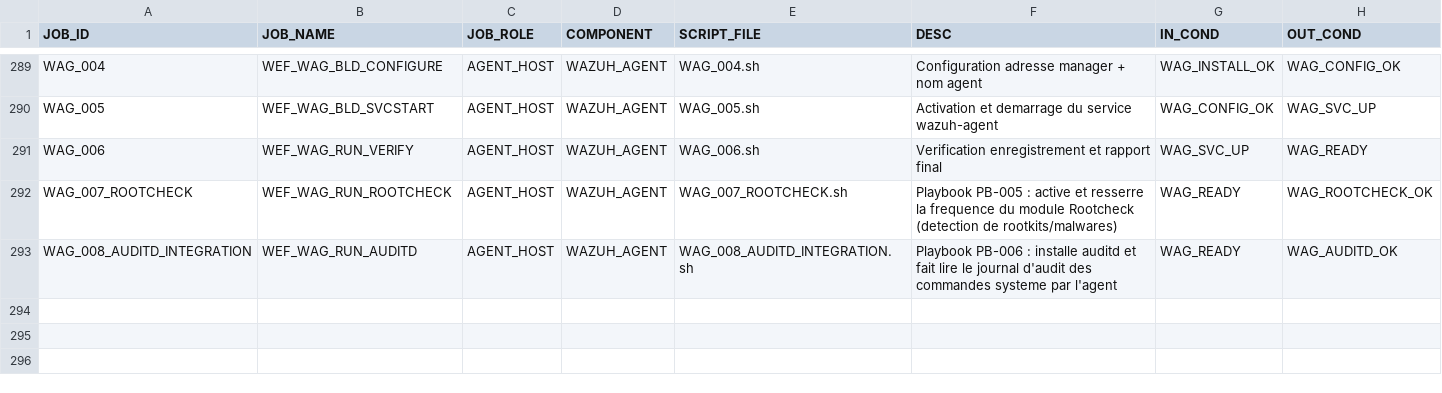
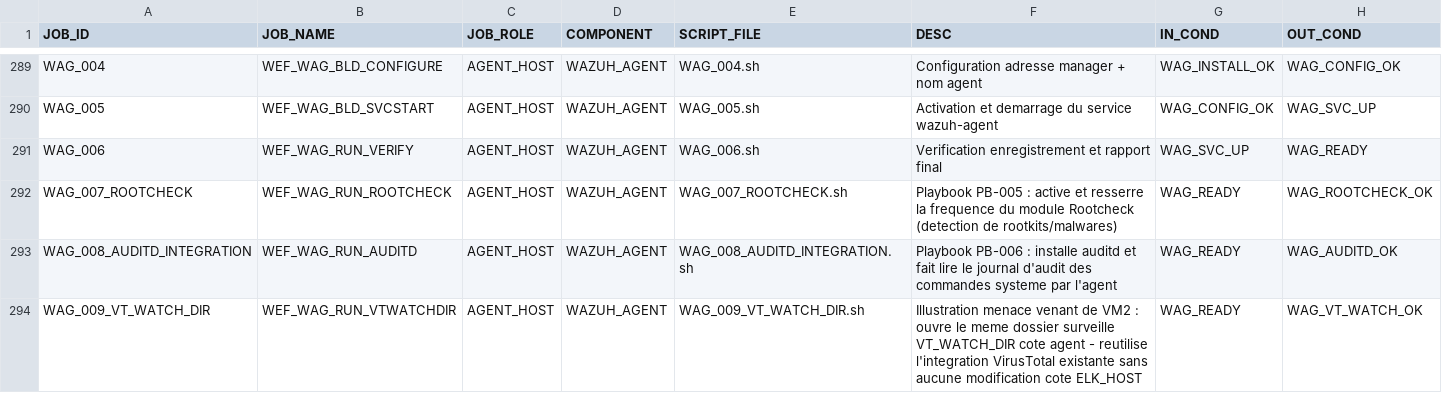
Before and after one commit to ykeupssi123-ship-it/WEF, a CSV file: jobs_table.csv, drawn as a sheet; only a part is shown, gaps mark what is left out.

```diff
--- a/jobs_table.csv
+++ b/jobs_table.csv
@@ -293 +293,2 @@ WAG_007_ROOTCHECK,WEF_WAG_RUN_ROOTCHECK,AGENT_HOST,WAZUH_AGENT,WAG_007_ROOTCHECK
 WAG_008_AUDITD_INTEGRATION,WEF_WAG_RUN_AUDITD,AGENT_HOST,WAZUH_AGENT,WAG_008_AUDITD_INTEGRATION.sh,Playbook PB-006 : installe auditd et fait lire le journal d'audit des commandes systeme par l'agent,WAG_READY,WAG_AUDITD_OK
+WAG_009_VT_WATCH_DIR,WEF_WAG_RUN_VTWATCHDIR,AGENT_HOST,WAZUH_AGENT,WAG_009_VT_WATCH_DIR.sh,Illustration menace venant de VM2 : ouvre le meme dossier surveille VT_WATCH_DIR cote agent - reutilise l'integration VirusTotal existante sans aucune modification cote ELK_HOST,WAG_READY,WAG_VT_WATCH_OK
```
Also changed, not shown: 3 other files.
